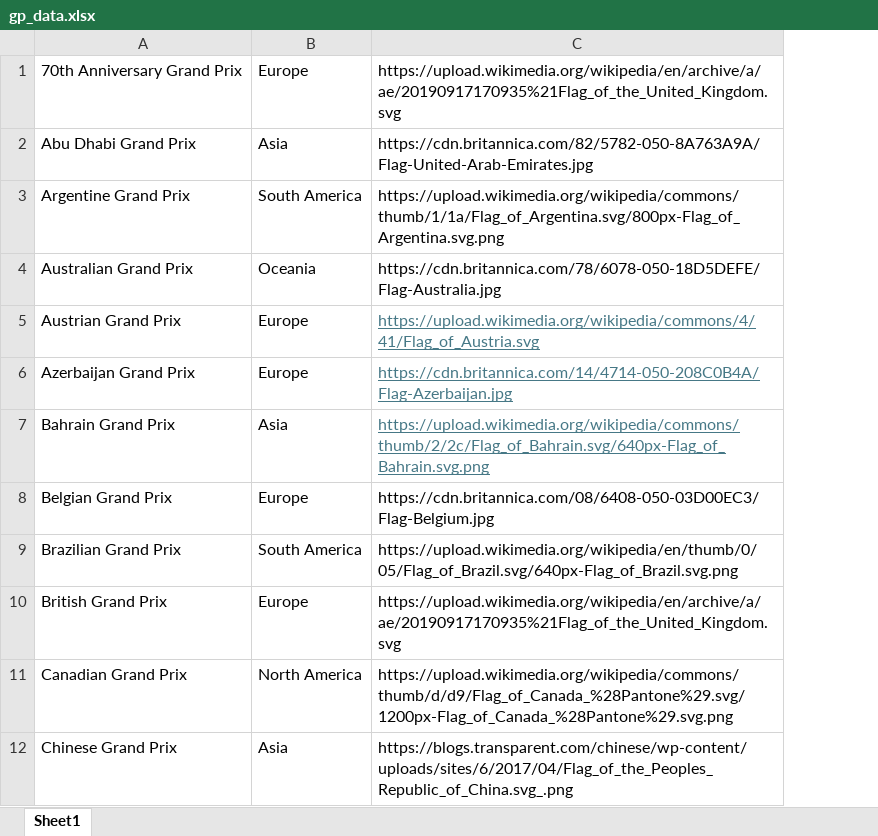
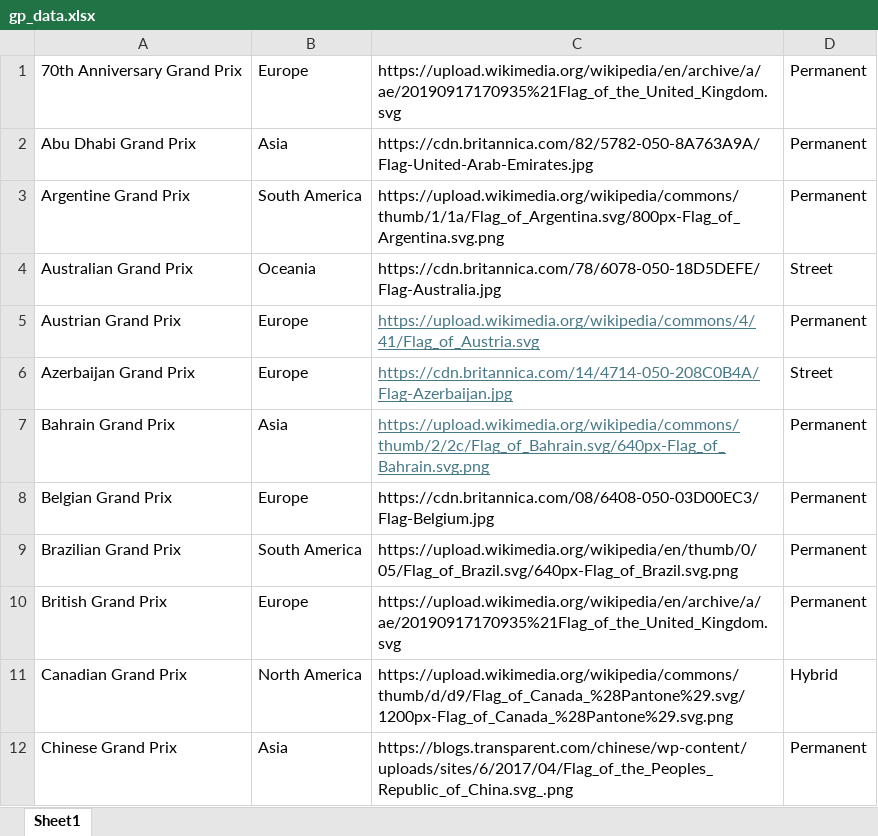
Before and after one commit to KyleTait01/formule, an Excel workbook: gp_data.xlsx, sheet Sheet1, drawn as a sheet; only a part is shown; values as stored, in another font and other column widths than the file's, no borders; charts and pictures not drawn; the diff names each change by its address in the sheet, - before the commit and + after, or states it on an @@ line.

```diff
--- a/gp_data.xlsx (sheet Sheet1)
+++ b/gp_data.xlsx (sheet Sheet1)
+column D, rows 1-12: Permanent | Permanent | Permanent | Street | Permanent | Street | Permanent | Permanent | Permanent | Permanent | Hybrid | Permanent
```
Also changed, not shown: charts or pictures, 14 other files.
